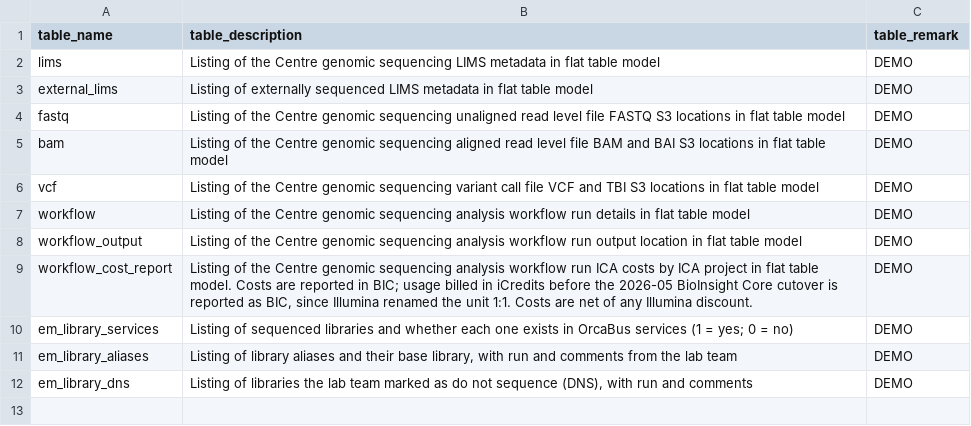
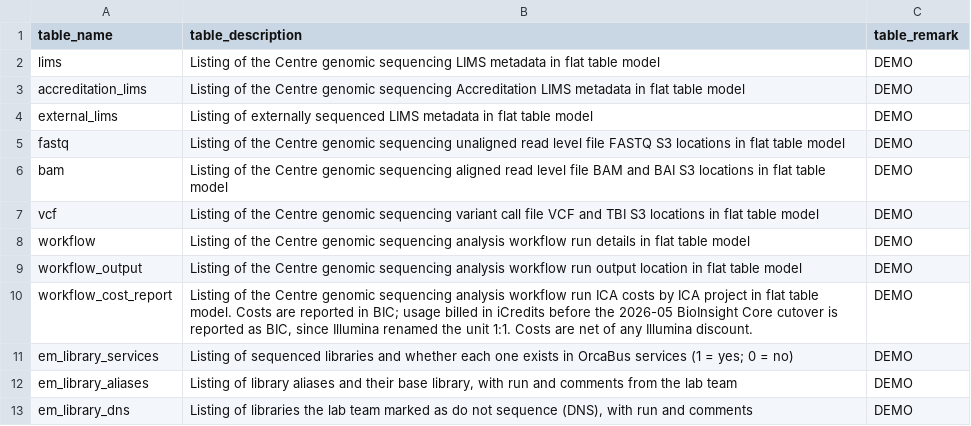
Before and after one commit to umccr/orcavault, a CSV file: seeds/dictionary/dictionary__data_mart_catalog.csv, drawn as a sheet; the diff names each change by its address in the sheet, - before the commit and + after, or states it on an @@ line.

Commit message:
feat: add accreditation_lims mart
Port the accreditation_lims data mart
(clinical, control_germline, control_somatic
or ptc).

The hard-coded ID list is replaced by the seed
accreditation__library_run (346 rows), generated from the original SQL
and checked against the research-projects wgs-accreditation manifests.
Centre libraries match lims on (library_id, sequencing_run_id); the
external somatic controls have no run and match external_lims on
library_id.

Add it to the mart catalog, with grain tests on the mart and the seed,
and a warn-level test that every seed row resolves to a mart row.

Refs umccr/orcahouse-project#70

```diff
--- a/seeds/dictionary/dictionary__data_mart_catalog.csv
+++ b/seeds/dictionary/dictionary__data_mart_catalog.csv
+row 3: accreditation_lims | Listing of the Centre genomic sequencing Accreditation LIMS metadata in flat table model | DEMO
```
Also changed, not shown: 5 other files.
